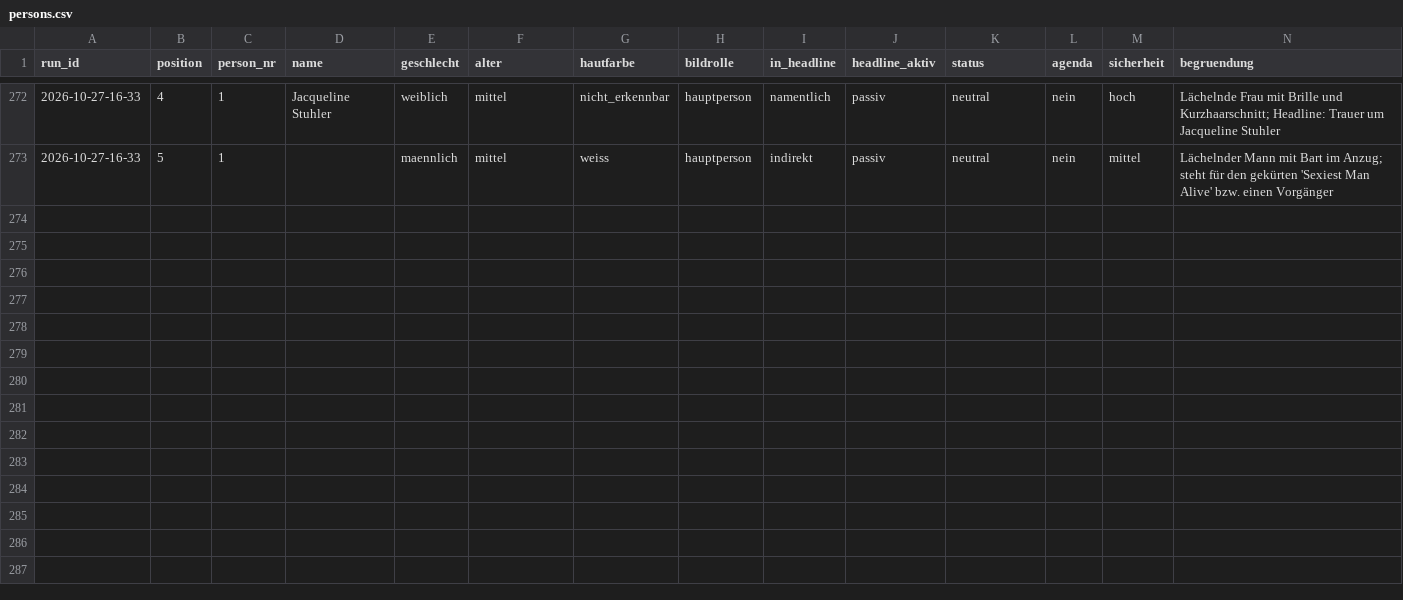
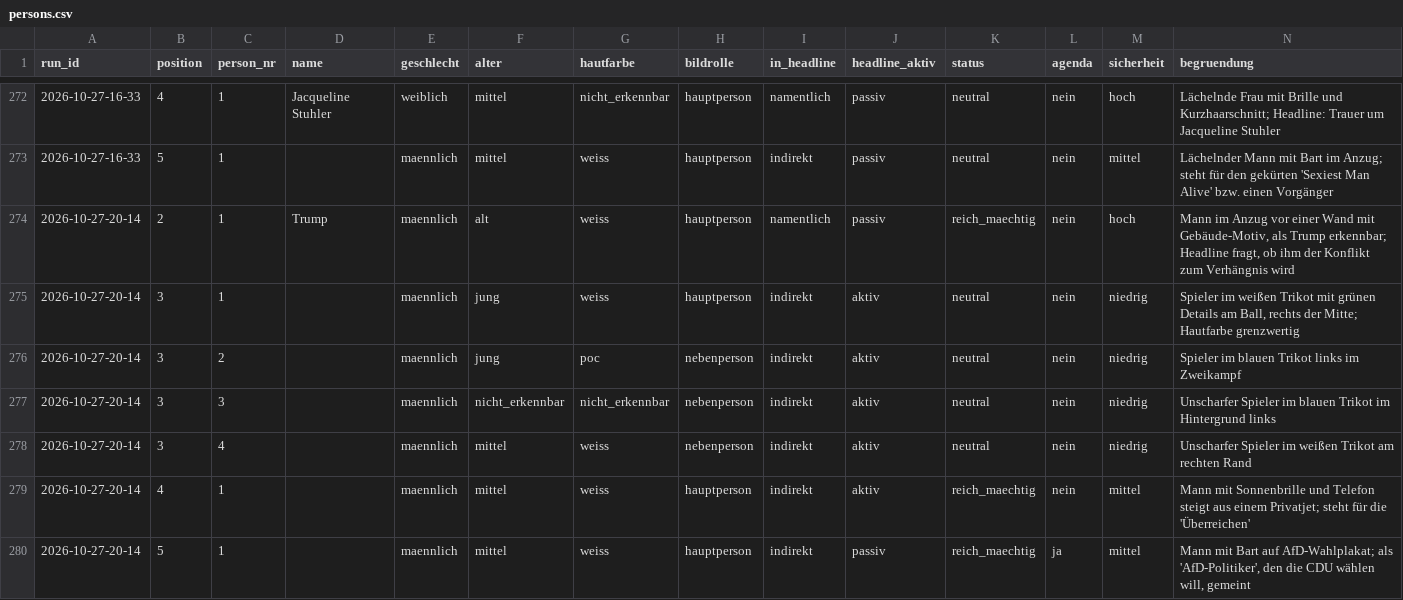
Before and after one commit to happkatharina71-bit/crmd, a CSV file: webde-monitor/data/persons.csv, drawn as a sheet; only a part is shown, gaps mark what is left out.

```diff
--- a/webde-monitor/data/persons.csv
+++ b/webde-monitor/data/persons.csv
@@ -273 +273,8 @@ run_id,position,person_nr,name,geschlecht,alter,hautfarbe,bildrolle,in_headline,
 2026-10-27-16-33,5,1,,maennlich,mittel,weiss,hauptperson,indirekt,passiv,neutral,nein,mittel,"Lächelnder Mann mit Bart im Anzug; steht für den gekürten 'Sexiest Man Alive' bzw. einen Vorgänger"
+2026-10-27-20-14,2,1,Trump,maennlich,alt,weiss,hauptperson,namentlich,passiv,reich_maechtig,nein,hoch,"Mann im Anzug vor einer Wand mit Gebäude-Motiv, als Trump erkennbar; Headline fragt, ob ihm der Konflikt zum Verhängnis wird"
+2026-10-27-20-14,3,1,,maennlich,jung,weiss,hauptperson,indirekt,aktiv,neutral,nein,niedrig,"Spieler im weißen Trikot mit grünen Details am Ball, rechts der Mitte; Hautfarbe grenzwertig"
+2026-10-27-20-14,3,2,,maennlich,jung,poc,nebenperson,indirekt,aktiv,neutral,nein,niedrig,Spieler im blauen Trikot links im Zweikampf
+2026-10-27-20-14,3,3,,maennlich,nicht_erkennbar,nicht_erkennbar,nebenperson,indirekt,aktiv,neutral,nein,niedrig,Unscharfer Spieler im blauen Trikot im Hintergrund links
+2026-10-27-20-14,3,4,,maennlich,mittel,weiss,nebenperson,indirekt,aktiv,neutral,nein,niedrig,Unscharfer Spieler im weißen Trikot am rechten Rand
+2026-10-27-20-14,4,1,,maennlich,mittel,weiss,hauptperson,indirekt,aktiv,reich_maechtig,nein,mittel,"Mann mit Sonnenbrille und Telefon steigt aus einem Privatjet; steht für die 'Überreichen'"
+2026-10-27-20-14,5,1,,maennlich,mittel,weiss,hauptperson,indirekt,passiv,reich_maechtig,ja,mittel,"Mann mit Bart auf AfD-Wahlplakat; als 'AfD-Politiker', den die CDU wählen will, gemeint"
```
Also changed, not shown: webde-monitor/data/teasers.csv, 7 other files.
